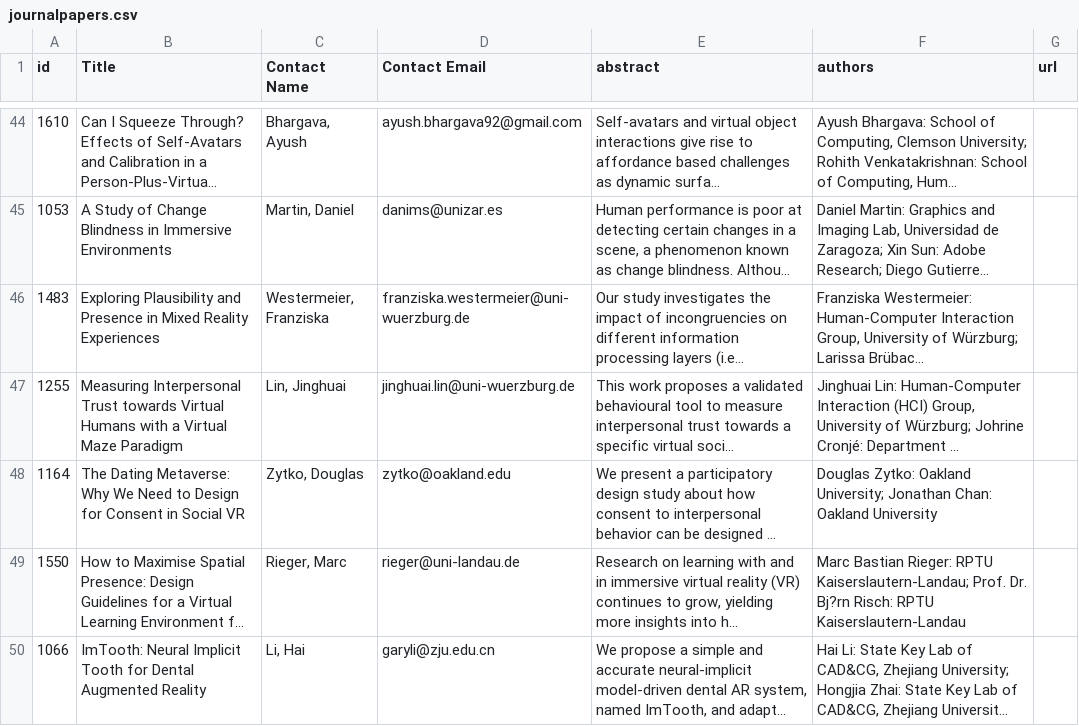
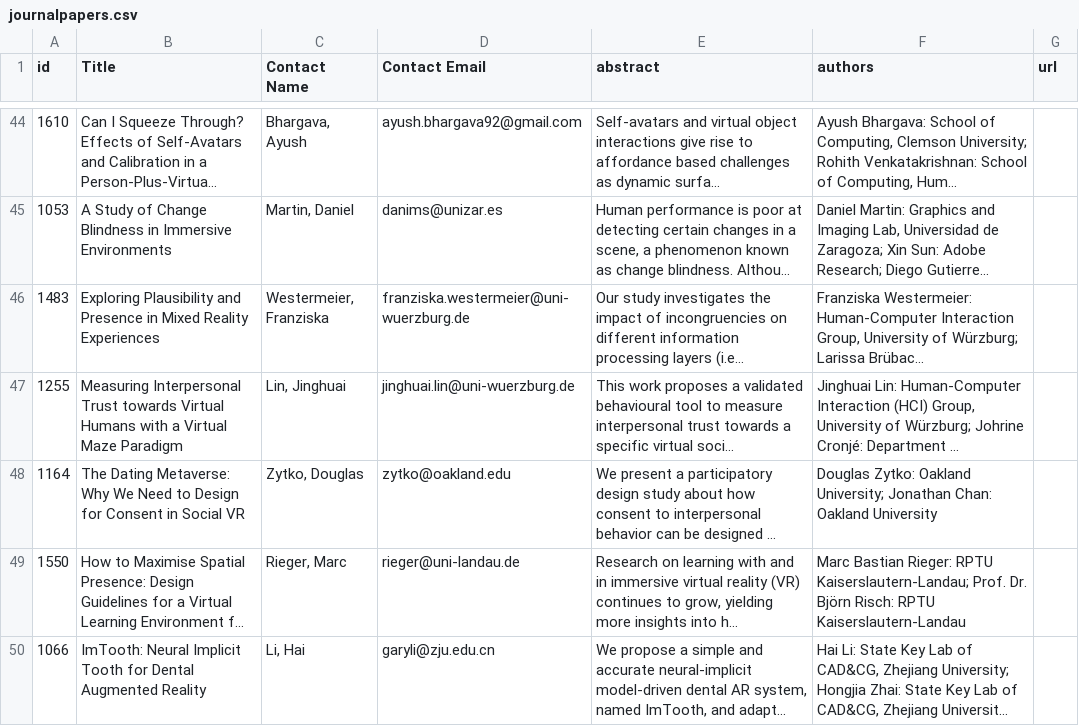
Before and after one commit to ieeevr/2024-test, a CSV file: _data/journalpapers.csv, drawn as a sheet; only a part is shown, gaps mark what is left out; long unchanged cells end in …; the diff covers the shown part only; the diff names each change by its address in the sheet, - before the commit and + after, or states it on an @@ line.

```diff
--- a/_data/journalpapers.csv
+++ b/_data/journalpapers.csv
-F49 (authors): …Prof. Dr. Bj?rn Risch: RPTU…
+F49 (authors): …Prof. Dr. Björn Risch: RPTU…
```
Also changed, not shown: 5 edited cells elsewhere in this file, _data/conferencepapers.csv, 2 other files.
